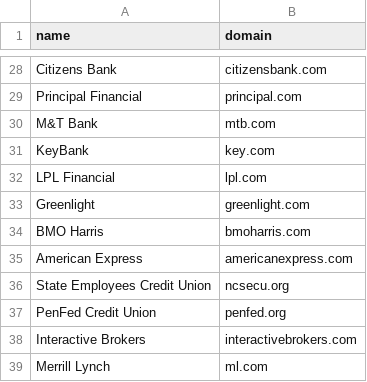
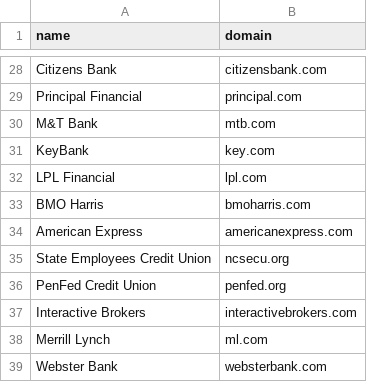
Before and after one commit to truvhq/demo-apps, a CSV file: public/samples/bank_sample.csv, drawn as a sheet; only a part is shown, gaps mark what is left out; the shorter side is filled out with more unchanged rows.

```diff
--- a/public/samples/bank_sample.csv
+++ b/public/samples/bank_sample.csv
@@ -32,3 +32,2 @@ KeyBank,key.com
 LPL Financial,lpl.com
-Greenlight,greenlight.com
 BMO Harris,bmoharris.com
```
Also changed, not shown: 1 other file.
